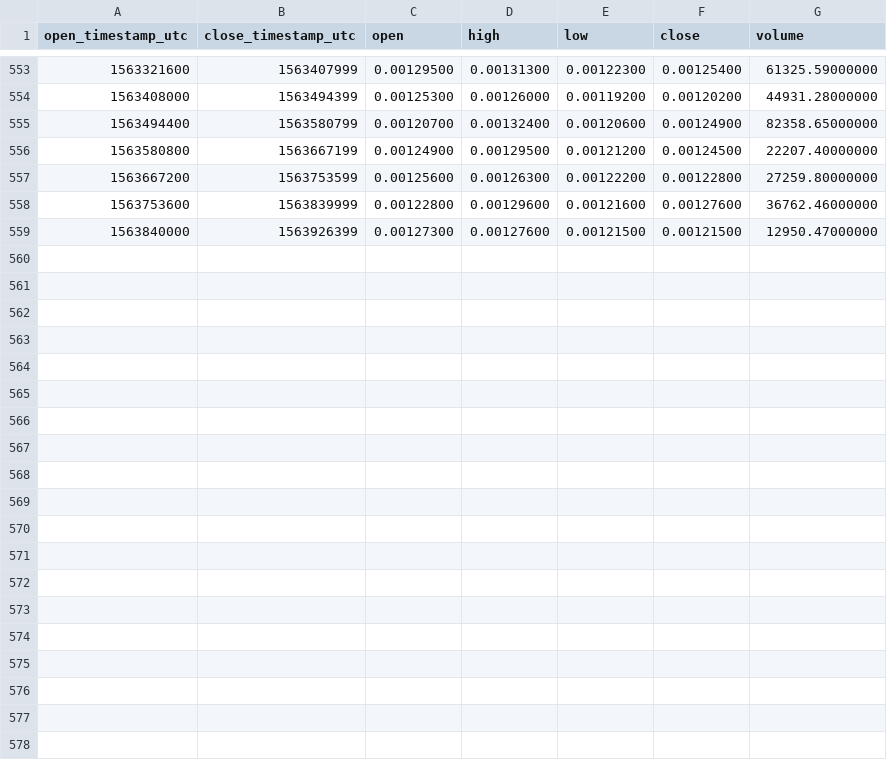
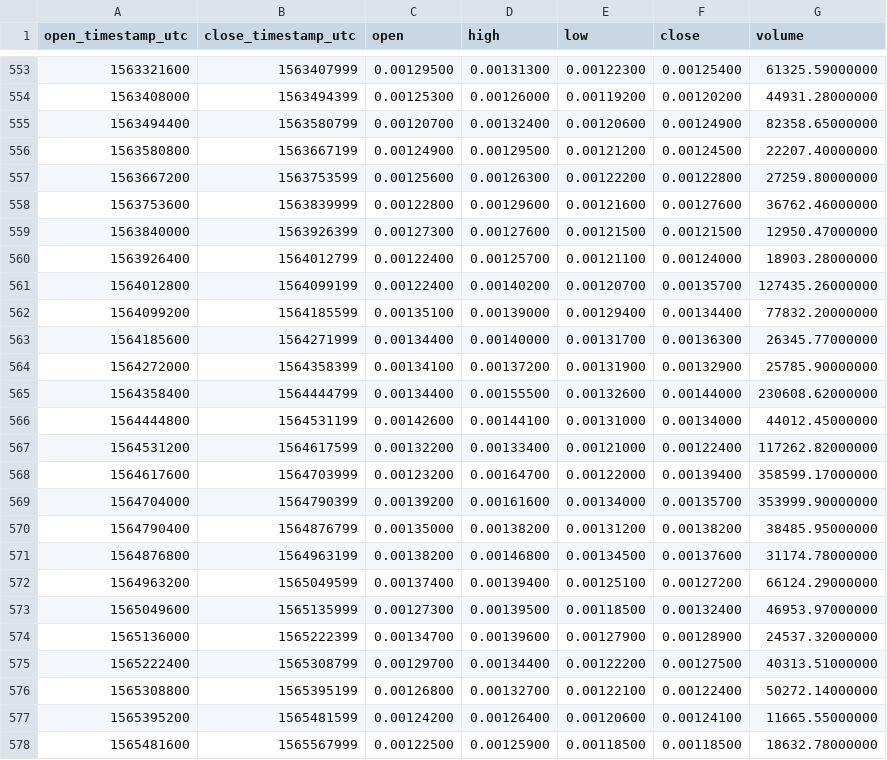
Before and after one commit to cryptobigbro/binance-RLCETH, a CSV file: binance-RLCETH-1d.csv, drawn as a sheet; only a part is shown, gaps mark what is left out.

Commit message:
Update OHLCV data.

```diff
--- a/binance-RLCETH-1d.csv
+++ b/binance-RLCETH-1d.csv
@@ -559 +559,20 @@ open_timestamp_utc,close_timestamp_utc,open,high,low,close,volume
 1563840000,1563926399,0.00127300,0.00127600,0.00121500,0.00121500,12950.47000000
+1563926400,1564012799,0.00122400,0.00125700,0.00121100,0.00124000,18903.28000000
+1564012800,1564099199,0.00122400,0.00140200,0.00120700,0.00135700,127435.26000000
+1564099200,1564185599,0.00135100,0.00139000,0.00129400,0.00134400,77832.20000000
+1564185600,1564271999,0.00134400,0.00140000,0.00131700,0.00136300,26345.77000000
+1564272000,1564358399,0.00134100,0.00137200,0.00131900,0.00132900,25785.90000000
+1564358400,1564444799,0.00134400,0.00155500,0.00132600,0.00144000,230608.62000000
+1564444800,1564531199,0.00142600,0.00144100,0.00131000,0.00134000,44012.45000000
+1564531200,1564617599,0.00132200,0.00133400,0.00121000,0.00122400,117262.82000000
+1564617600,1564703999,0.00123200,0.00164700,0.00122000,0.00139400,358599.17000000
+1564704000,1564790399,0.00139200,0.00161600,0.00134000,0.00135700,353999.90000000
+1564790400,1564876799,0.00135000,0.00138200,0.00131200,0.00138200,38485.95000000
+1564876800,1564963199,0.00138200,0.00146800,0.00134500,0.00137600,31174.78000000
+1564963200,1565049599,0.00137400,0.00139400,0.00125100,0.00127200,66124.29000000
+1565049600,1565135999,0.00127300,0.00139500,0.00118500,0.00132400,46953.97000000
+1565136000,1565222399,0.00134700,0.00139600,0.00127900,0.00128900,24537.32000000
+1565222400,1565308799,0.00129700,0.00134400,0.00122200,0.00127500,40313.51000000
+1565308800,1565395199,0.00126800,0.00132700,0.00122100,0.00122400,50272.14000000
+1565395200,1565481599,0.00124200,0.00126400,0.00120600,0.00124100,11665.55000000
+1565481600,1565567999,0.00122500,0.00125900,0.00118500,0.00118500,18632.78000000
```
Also changed, not shown: binance-RLCETH-1M.csv, binance-RLCETH-1w.csv, 1 other file.
